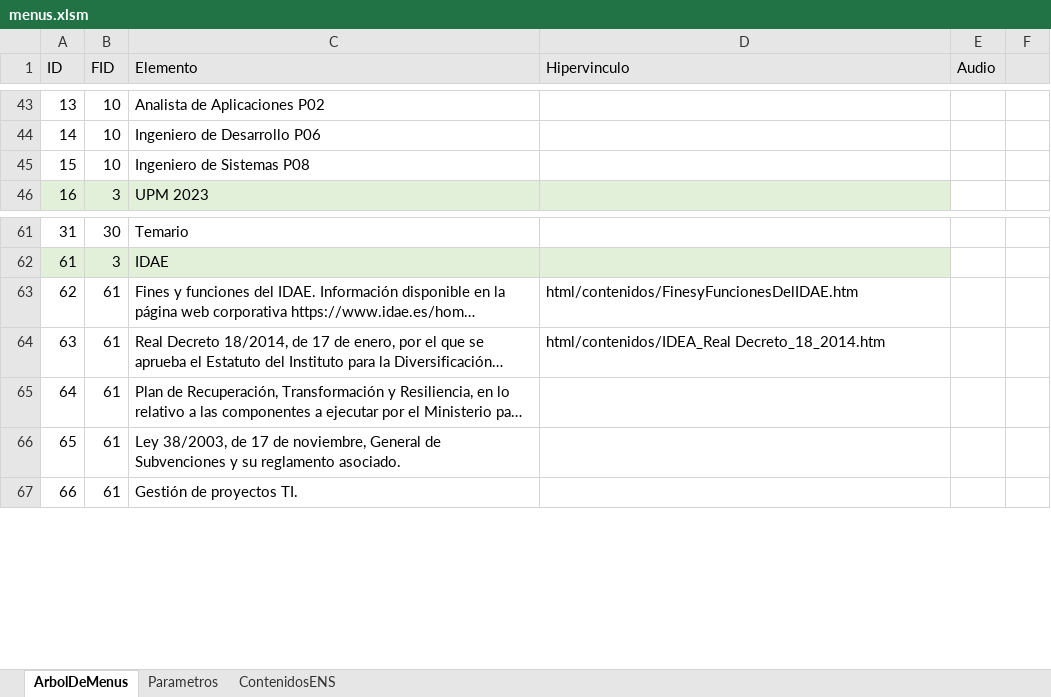
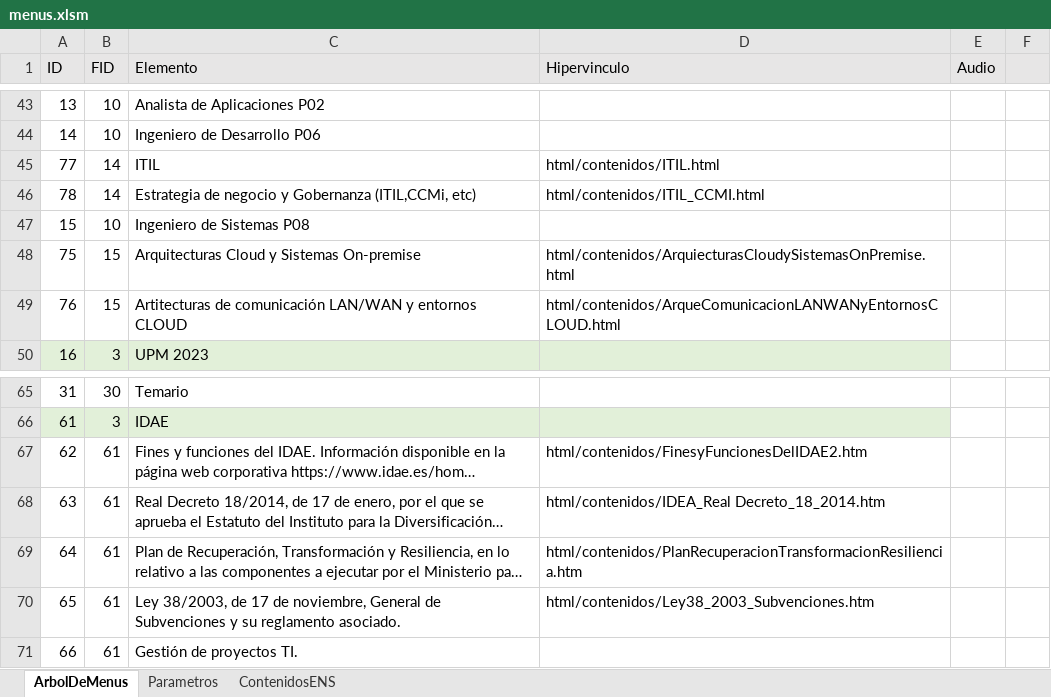
Before and after one commit to elmonje/ApuntillosWeb, an Excel workbook: data/menus.xlsm, sheet ArbolDeMenus, drawn as a sheet; only a part is shown, gaps mark what is left out; long unchanged cells end in …; values as stored, in another font and other column widths than the file's, no borders; addresses are those after the commit; the diff names each change by its address in the sheet, - before the commit and + after, or states it on an @@ line.

```diff
--- a/data/menus.xlsm (sheet ArbolDeMenus)
+++ b/data/menus.xlsm (sheet ArbolDeMenus)
+row 45: 77 | 14 | ITIL | html/contenidos/ITIL.html
+row 46: 78 | 14 | Estrategia de negocio y Gobernanza (ITIL,CCMi, etc) | html/contenidos/ITIL_CCMI.html
+row 48: 75 | 15 | Arquitecturas Cloud y Sistemas On-premise | html/contenidos/ArquiecturasCloudySistemasOnPremise.html
+row 49: 76 | 15 | Artitecturas de comunicación LAN/WAN y entornos CLOUD | html/contenidos/ArqueComunicacionLANWANyEntornosCLOUD.html
-D67 (Hipervinculo): html/contenidos/FinesyFuncionesDelIDAE.htm
+D67 (Hipervinculo): html/contenidos/FinesyFuncionesDelIDAE2.htm
-D69 (Hipervinculo): (empty)
+D69 (Hipervinculo): html/contenidos/PlanRecuperacionTransformacionResiliencia.htm
-D70 (Hipervinculo): (empty)
+D70 (Hipervinculo): html/contenidos/Ley38_2003_Subvenciones.htm
```
Also changed, not shown: 21 other files.
